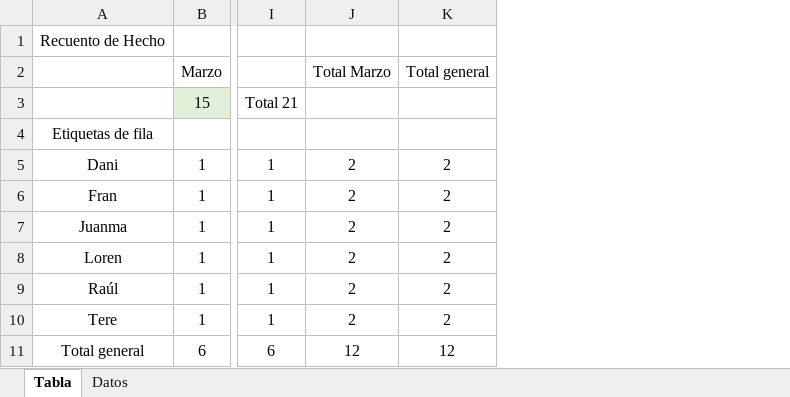
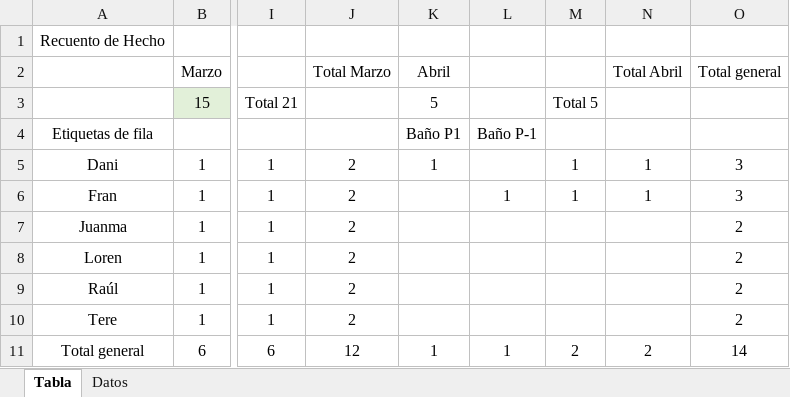
Before and after one commit to fraespmos/Excel-tareas-casa, an Excel workbook: CUADRANTE LIMPIEZA CASA.xlsx, sheet Tabla, drawn as a sheet; only a part is shown, gaps mark what is left out; values as stored, in another font and other column widths than the file's, no borders; addresses are those after the commit; the diff names each change by its address in the sheet, - before the commit and + after, or states it on an @@ line.

Commit message:
Fran actualiza cuadrante 5 abril

```diff
--- a/CUADRANTE LIMPIEZA CASA.xlsx (sheet Tabla)
+++ b/CUADRANTE LIMPIEZA CASA.xlsx (sheet Tabla)
+column K, rows 2-11: Abril | 5 | Baño P1 | 1 |  |  |  |  |  | 1
+column L, rows 4-11: Baño P-1 |  | 1 |  |  |  |  | 1
+column M, rows 3-11: Total 5 |  | 1 | 1 |  |  |  |  | 2
+column N, rows 2-11: Total Abril |  |  | 1 | 1 |  |  |  |  | 2
-O5:O6: 2
+O5:O6: 3
-O11: 12
+O11: 14
```
Also changed, not shown: sheet Datos.
